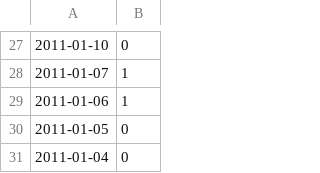
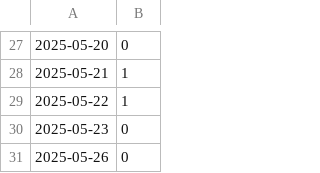
Before and after one commit to suprarn/tudofiap, a CSV file: Tech Challenge 2/final/y_test_fase3.csv, drawn as a sheet; only a part is shown, gaps mark what is left out; the diff covers the shown part only.

```diff
--- a/Tech Challenge 2/final/y_test_fase3.csv
+++ b/Tech Challenge 2/final/y_test_fase3.csv
@@ -27,5 +27,5 @@
-2011-01-10,0
-2011-01-07,1
-2011-01-06,1
-2011-01-05,0
-2011-01-04,0
+2025-05-20,0
+2025-05-21,1
+2025-05-22,1
+2025-05-23,0
+2025-05-26,0
```
Also changed, not shown: 8 added rows, 8 removed rows and 17 edited cells elsewhere in this file, Tech Challenge 2/final/X_test_fase3.csv, Tech Challenge 2/final/X_test_scaled_fase3.csv, 13 other files.
